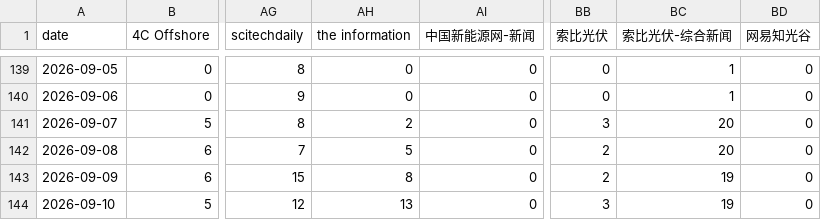
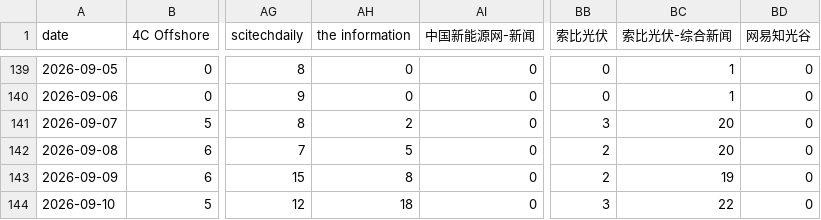
Before and after one commit to wodewoping-png/news-spider, a CSV file: logs/channel-daily-volume.csv, drawn as a sheet; only a part is shown, gaps mark what is left out; the diff names each change by its address in the sheet, - before the commit and + after, or states it on an @@ line.

```diff
--- a/logs/channel-daily-volume.csv
+++ b/logs/channel-daily-volume.csv
-AH144 (the information): 13
+AH144 (the information): 18
-BC144 (索比光伏-综合新闻): 19
+BC144 (索比光伏-综合新闻): 22
```
Also changed, not shown: logs/channel-daily-stats.csv, logs/channel-operations.csv, 13 other files.
